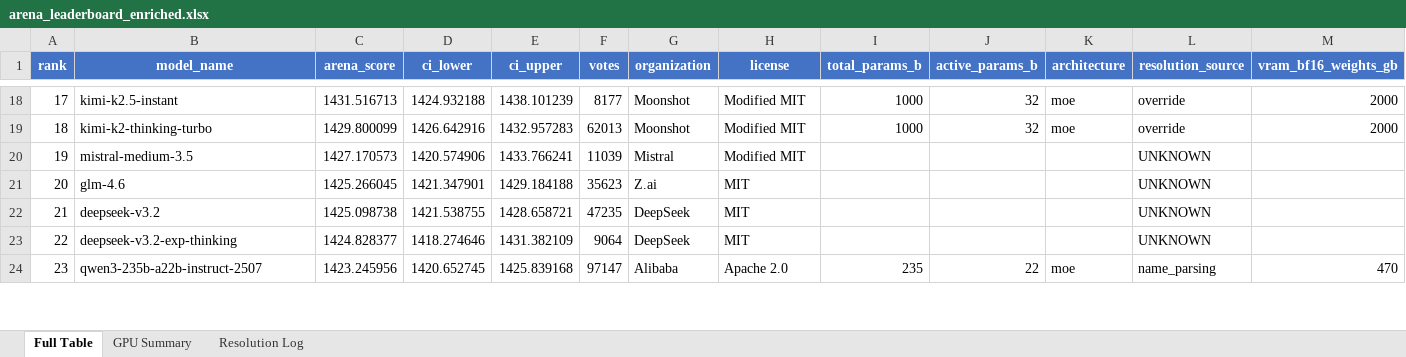
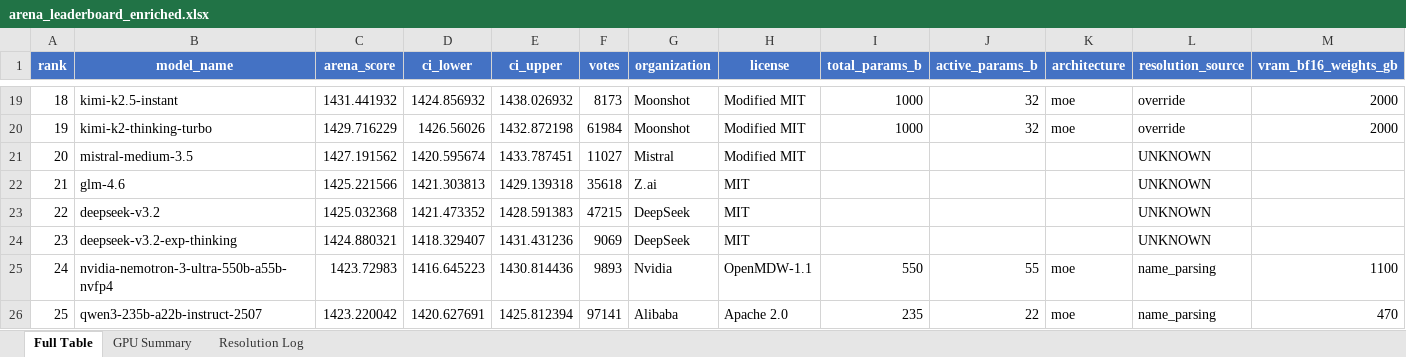
Before and after one commit to KayKv10/llm-arena-vram-calc, an Excel workbook: arena_enrichment/output/arena_leaderboard_enriched.xlsx, sheet Full Table, drawn as a sheet; only a part is shown, gaps mark what is left out; values as stored, in another font and other column widths than the file's, no borders; addresses are those after the commit; rows hold the shown columns only; the diff covers the shown part only; the diff names each change by its address in the sheet, - before the commit and + after, or states it on an @@ line.

```diff
--- a/arena_enrichment/output/arena_leaderboard_enriched.xlsx (sheet Full Table)
+++ b/arena_enrichment/output/arena_leaderboard_enriched.xlsx (sheet Full Table)
@@ column A (rank) renumbered from row 3 down @@
-C19 (arena_score): 1431.516713
+C19 (arena_score): 1431.441932
-D19 (ci_lower): 1424.932188
+D19 (ci_lower): 1424.856932
-E19 (ci_upper): 1438.101239
+E19 (ci_upper): 1438.026932
-F19 (votes): 8177
+F19 (votes): 8173
-C20 (arena_score): 1429.800099
+C20 (arena_score): 1429.716229
-D20 (ci_lower): 1426.642916
+D20 (ci_lower): 1426.56026
-E20 (ci_upper): 1432.957283
+E20 (ci_upper): 1432.872198
-F20 (votes): 62013
+F20 (votes): 61984
-C21 (arena_score): 1427.170573
+C21 (arena_score): 1427.191562
-D21 (ci_lower): 1420.574906
+D21 (ci_lower): 1420.595674
-E21 (ci_upper): 1433.766241
+E21 (ci_upper): 1433.787451
-F21 (votes): 11039
+F21 (votes): 11027
-C22 (arena_score): 1425.266045
+C22 (arena_score): 1425.221566
-D22 (ci_lower): 1421.347901
+D22 (ci_lower): 1421.303813
-E22 (ci_upper): 1429.184188
+E22 (ci_upper): 1429.139318
-F22 (votes): 35623
+F22 (votes): 35618
-C23 (arena_score): 1425.098738
+C23 (arena_score): 1425.032368
-D23 (ci_lower): 1421.538755
+D23 (ci_lower): 1421.473352
-E23 (ci_upper): 1428.658721
+E23 (ci_upper): 1428.591383
-F23 (votes): 47235
+F23 (votes): 47215
-C24 (arena_score): 1424.828377
+C24 (arena_score): 1424.880321
-D24 (ci_lower): 1418.274646
+D24 (ci_lower): 1418.329407
-E24 (ci_upper): 1431.382109
+E24 (ci_upper): 1431.431236
-F24 (votes): 9064
+F24 (votes): 9069
+row 25: 24 | nvidia-nemotron-3-ultra-550b-a55b-nvfp4 | 1423.72983 | 1416.645223 | 1430.814436 | 9893 | Nvidia | OpenMDW-1.1 | 550 | 55 | moe | name_parsing | 1100
-C26 (arena_score): 1423.245956
+C26 (arena_score): 1423.220042
-D26 (ci_lower): 1420.652745
+D26 (ci_lower): 1420.627691
-E26 (ci_upper): 1425.839168
+E26 (ci_upper): 1425.812394
-F26 (votes): 97147
+F26 (votes): 97141
```
Also changed, not shown: 7 added rows, 7 removed rows and 650 edited cells elsewhere in this sheet, sheet Resolution Log, 2 other files.
